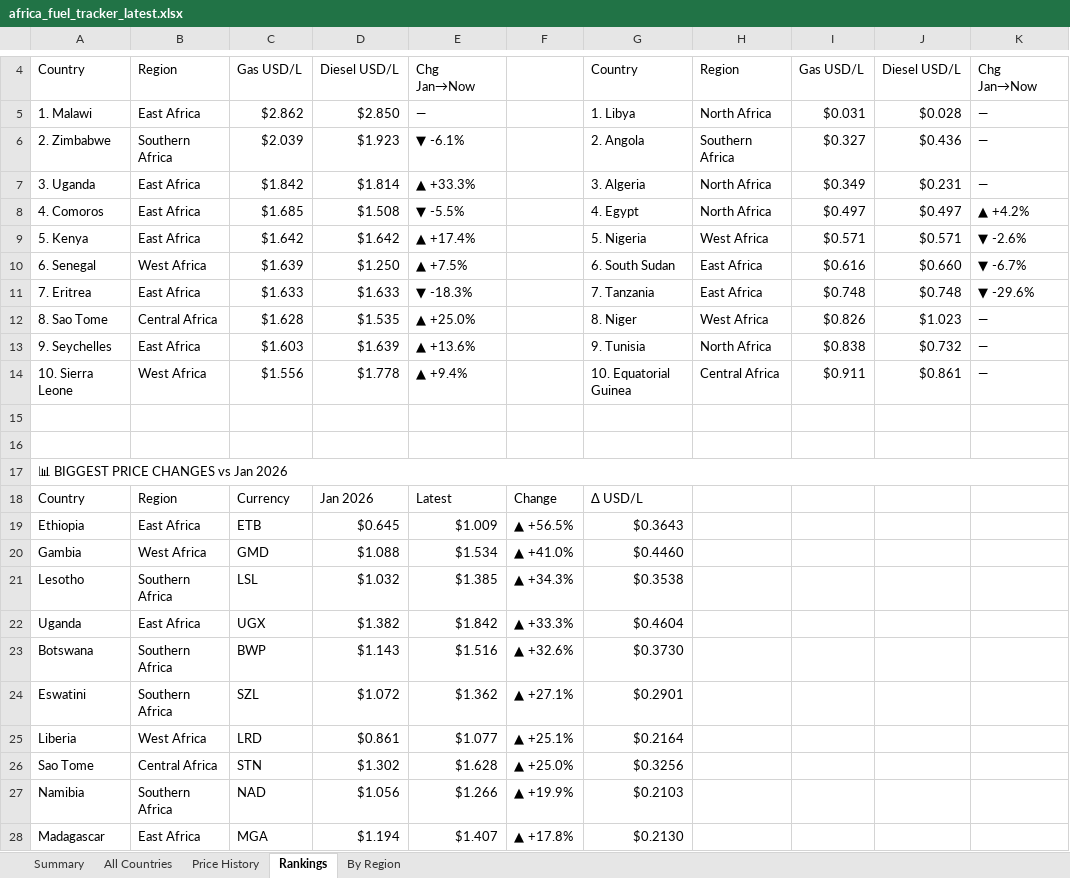
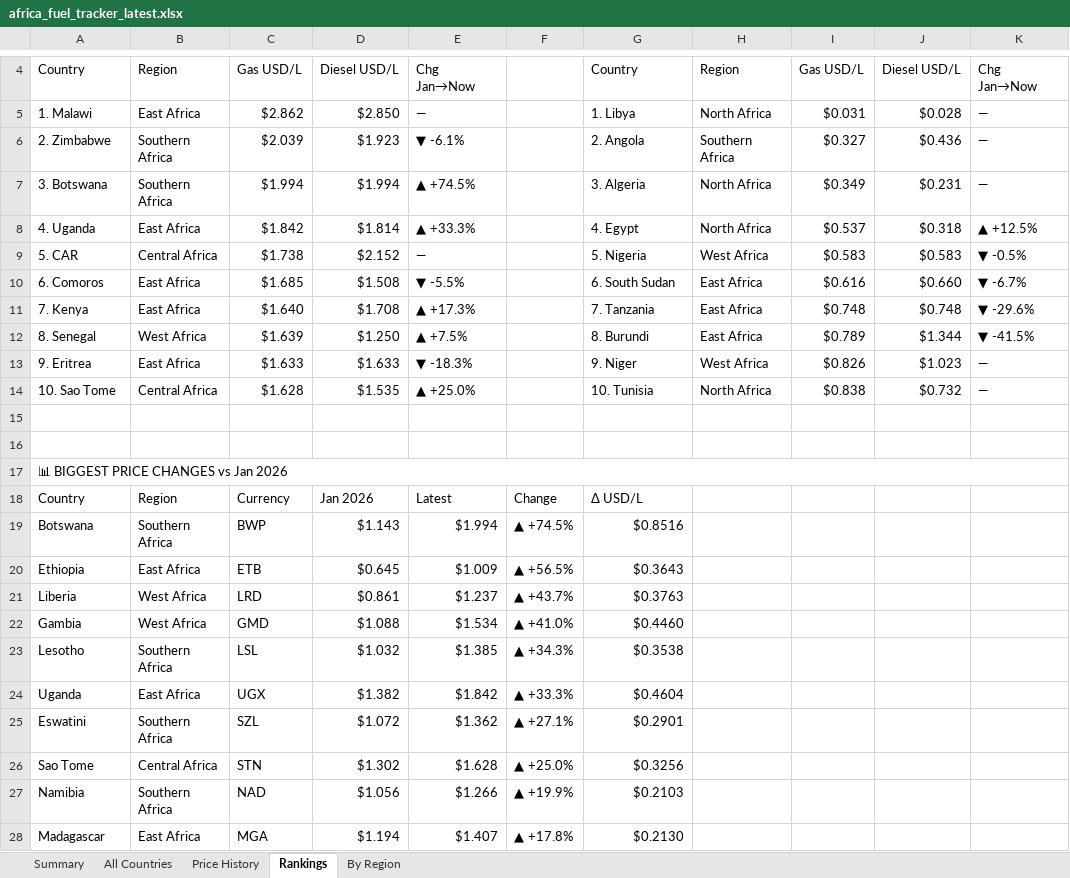
Before and after one commit to Data-Innovation-For-Africa/africa-fuel-tracker, an Excel workbook: africa_fuel_tracker_latest.xlsx, sheet Rankings, drawn as a sheet; only a part is shown, gaps mark what is left out; values as stored, in another font and other column widths than the file's, no cell formats; removed rows and columns are numbered as before the commit, all else as after; the diff covers the shown part only; the diff names each change by its address in the sheet, - before the commit and + after, or states it on an @@ line.

```diff
--- a/africa_fuel_tracker_latest.xlsx (sheet Rankings)
+++ b/africa_fuel_tracker_latest.xlsx (sheet Rankings)
-A7: 3. Uganda
+A7: 3. Botswana
-B7: East Africa
+B7: Southern Africa
-C7: $1.842
+C7: $1.994
-D7: $1.814
+D7: $1.994
-E7: ▲ +33.3%
+E7: ▲ +74.5%
-row 8: 4. Comoros | East Africa | $1.685 | $1.508 | ▼ -5.5% |  | 4. Egypt | North Africa | $0.497 | $0.497 | ▲ +4.2%
-row 9: 5. Kenya | East Africa | $1.642 | $1.642 | ▲ +17.4% |  | 5. Nigeria | West Africa | $0.571 | $0.571 | ▼ -2.6%
+row 8: 4. Uganda | East Africa | $1.842 | $1.814 | ▲ +33.3% |  | 4. Egypt | North Africa | $0.537 | $0.318 | ▲ +12.5%
+row 9: 5. CAR | Central Africa | $1.738 | $2.152 | — |  | 5. Nigeria | West Africa | $0.583 | $0.583 | ▼ -0.5%
-A10: 6. Senegal
+A10: 6. Comoros
-B10: West Africa
+B10: East Africa
-C10: $1.639
+C10: $1.685
-D10: $1.250
+D10: $1.508
-E10: ▲ +7.5%
+E10: ▼ -5.5%
-A11: 7. Eritrea
+A11: 7. Kenya
-C11: $1.633
+C11: $1.640
-D11: $1.633
+D11: $1.708
-E11: ▼ -18.3%
+E11: ▲ +17.3%
+row 12: 8. Senegal | West Africa | $1.639 | $1.250 | ▲ +7.5% |  | 8. Burundi | East Africa | $0.789 | $1.344 | ▼ -41.5%
+row 13: 9. Eritrea | East Africa | $1.633 | $1.633 | ▼ -18.3% |  | 9. Niger | West Africa | $0.826 | $1.023 | —
-A14: 8. Sao Tome
+A14: 10. Sao Tome
-G14: 8. Niger
+G14: 10. Tunisia
-H14: West Africa
+H14: North Africa
-I14: $0.826
+I14: $0.838
-J14: $1.023
+J14: $0.732
-row 13: 9. Seychelles | East Africa | $1.603 | $1.639 | ▲ +13.6% |  | 9. Tunisia | North Africa | $0.838 | $0.732 | —
-row 14: 10. Sierra Leone | West Africa | $1.556 | $1.778 | ▲ +9.4% |  | 10. Equatorial Guinea | Central Africa | $0.911 | $0.861 | —
+row 19: Botswana | Southern Africa | BWP | $1.143 | $1.994 | ▲ +74.5% | $0.8516
+row 21: Liberia | West Africa | LRD | $0.861 | $1.237 | ▲ +43.7% | $0.3763
-row 23: Botswana | Southern Africa | BWP | $1.143 | $1.516 | ▲ +32.6% | $0.3730
-row 25: Liberia | West Africa | LRD | $0.861 | $1.077 | ▲ +25.1% | $0.2164
```
Also changed, not shown: 6 added rows, 8 removed rows and 3 edited cells elsewhere in this sheet, sheet By Region, sheet Price History, sheet All Countries, sheet Summary, cell formats, 3 other files.
